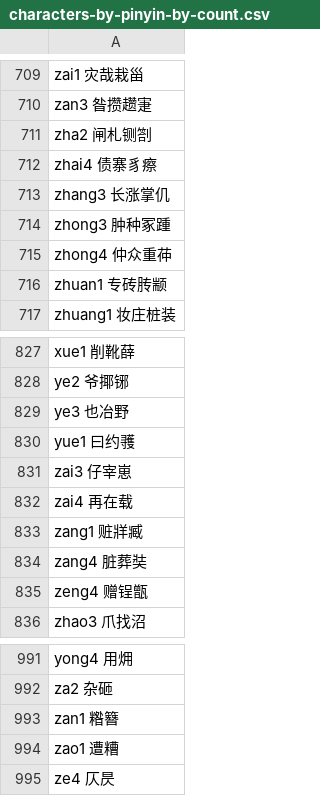
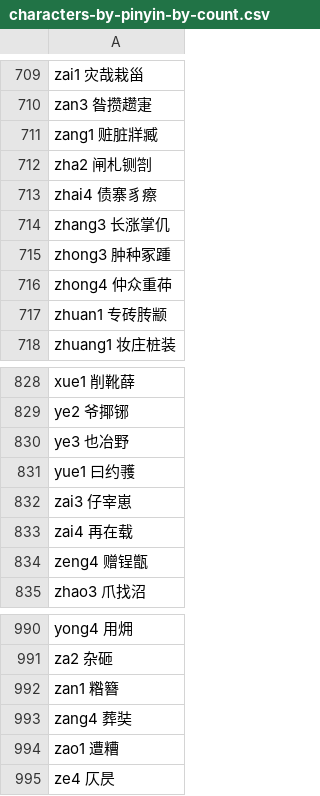
Before and after one commit to sph-mn/hanyu, a CSV file: data/characters-by-pinyin-by-count.csv, drawn as a sheet; only a part is shown, gaps mark what is left out; removed rows and columns are numbered as before the commit, all else as after; the diff names each change by its address in the sheet, - before the commit and + after, or states it on an @@ line.

```diff
--- a/data/characters-by-pinyin-by-count.csv
+++ b/data/characters-by-pinyin-by-count.csv
+row 711: zang1 赃脏牂臧
-row 833: zang1 赃牂臧
-row 834: zang4 脏葬奘
+row 993: zang4 葬奘
```
Also changed, not shown: data/characters-by-pinyin.csv, data/characters-strokes-decomposition.csv, 6 other files.
